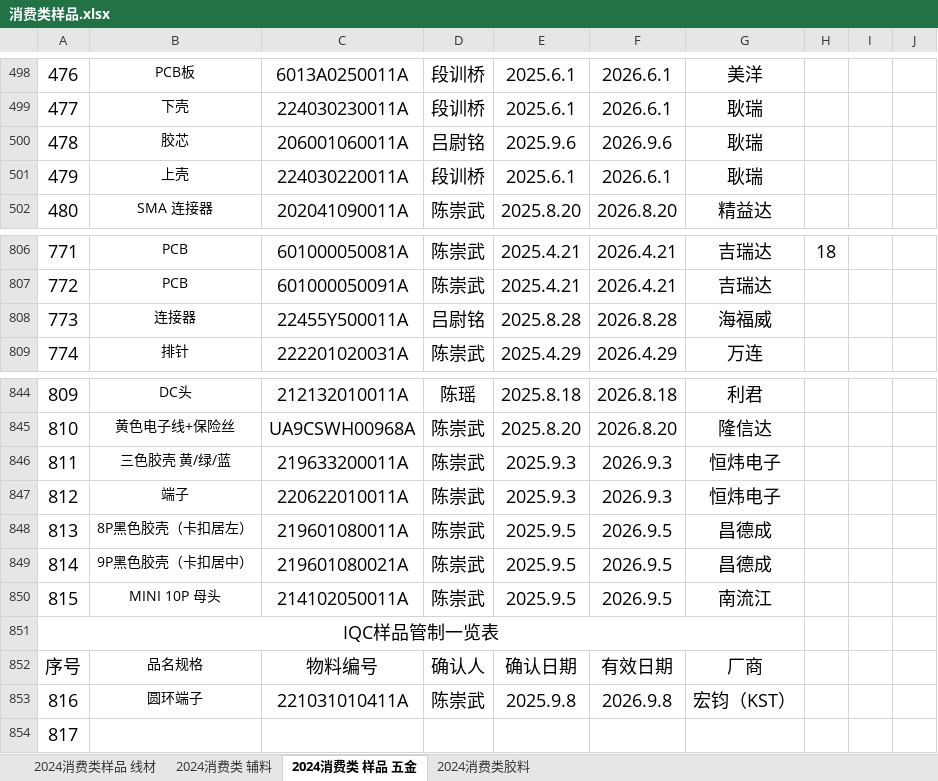
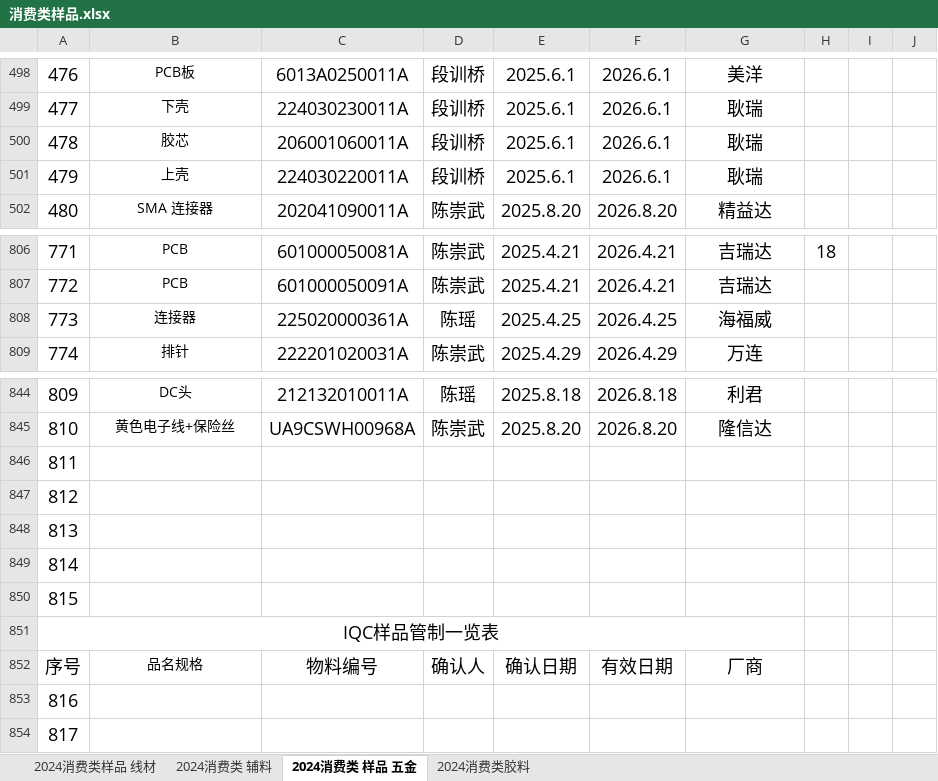
Before and after one commit to uiqc/uiqc.github.io, an Excel workbook: excel/消费类样品.xlsx, sheet 2024消费类 样品 五金, drawn as a sheet; only a part is shown, gaps mark what is left out; values as stored, in another font and other column widths than the file's, no borders; the diff names each change by its address in the sheet, - before the commit and + after, or states it on an @@ line.

```diff
--- a/excel/消费类样品.xlsx (sheet 2024消费类 样品 五金)
+++ b/excel/消费类样品.xlsx (sheet 2024消费类 样品 五金)
-D500: 吕尉铭
+D500: 段训桥
-E500: 2025.9.6
+E500: 2025.6.1
-F500: 2026.9.6
+F500: 2026.6.1
-C808: 22455Y500011A
+C808: 225020000361A
-D808: 吕尉铭
+D808: 陈瑶
-E808: 2025.8.28
+E808: 2025.4.25
-F808: 2026.8.28
+F808: 2026.4.25
-B846: 三色胶壳 黄/绿/蓝
+B846: (empty)
-C846: 219633200011A
+C846: (empty)
-D846:D850: 陈崇武
+D846:D850: (empty)
-E846:E847: 2025.9.3
+E846:E847: (empty)
-F846:F847: 2026.9.3
+F846:F847: (empty)
-G846:G847: 恒炜电子
+G846:G847: (empty)
-B847: 端子
+B847: (empty)
-C847: 220622010011A
+C847: (empty)
-B848: 8P黑色胶壳（卡扣居左）
+B848: (empty)
-C848: 219601080011A
+C848: (empty)
-E848:E850: 2025.9.5
+E848:E850: (empty)
-F848:F850: 2026.9.5
+F848:F850: (empty)
-G848:G849: 昌德成
+G848:G849: (empty)
-B849: 9P黑色胶壳（卡扣居中）
+B849: (empty)
-C849: 219601080021A
+C849: (empty)
-B850: MINI 10P 母头
+B850: (empty)
-C850: 214102050011A
+C850: (empty)
-G850: 南流江
+G850: (empty)
-B853: 圆环端子
+B853: (empty)
-C853: 221031010411A
+C853: (empty)
-D853: 陈崇武
+D853: (empty)
-E853: 2025.9.8
+E853: (empty)
-F853: 2026.9.8
+F853: (empty)
-G853: 宏钧（KST）
+G853: (empty)
```
Also changed, not shown: sheet 2024消费类 辅料, sheet 2024消费类样品 线材, sheet 2024消费类胶料.
